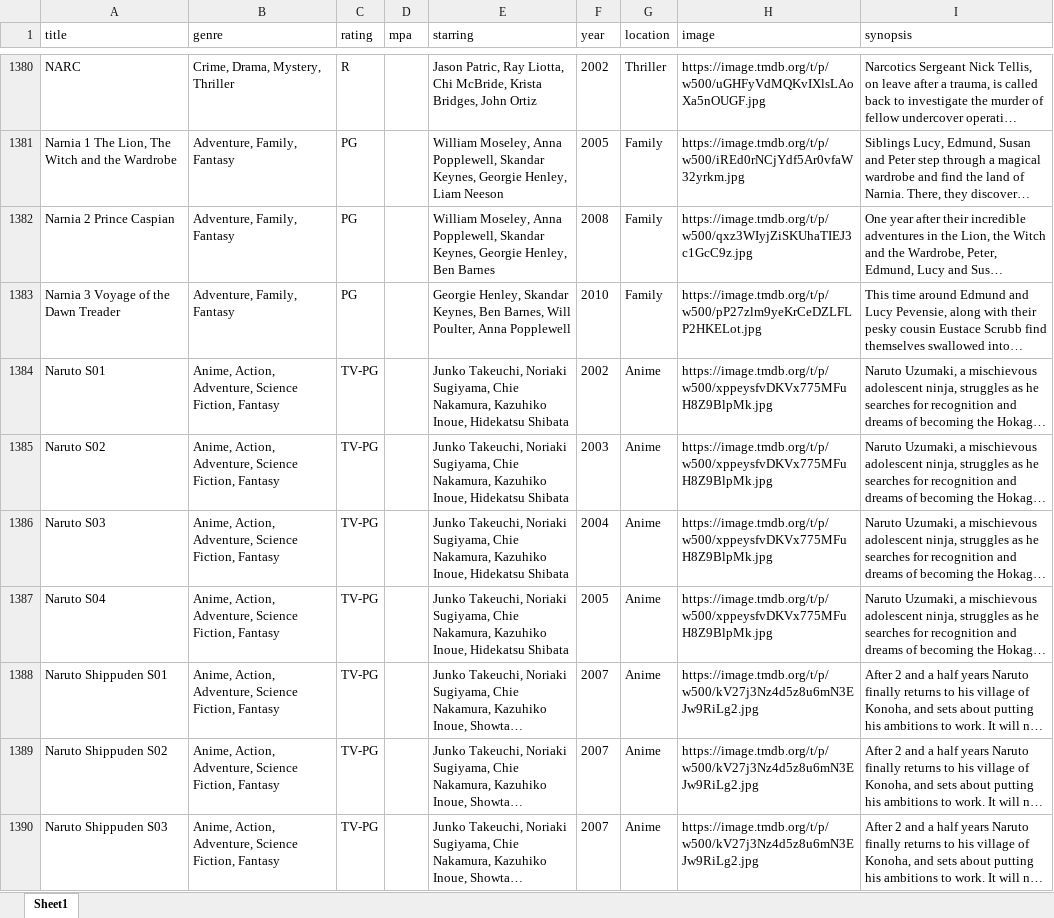
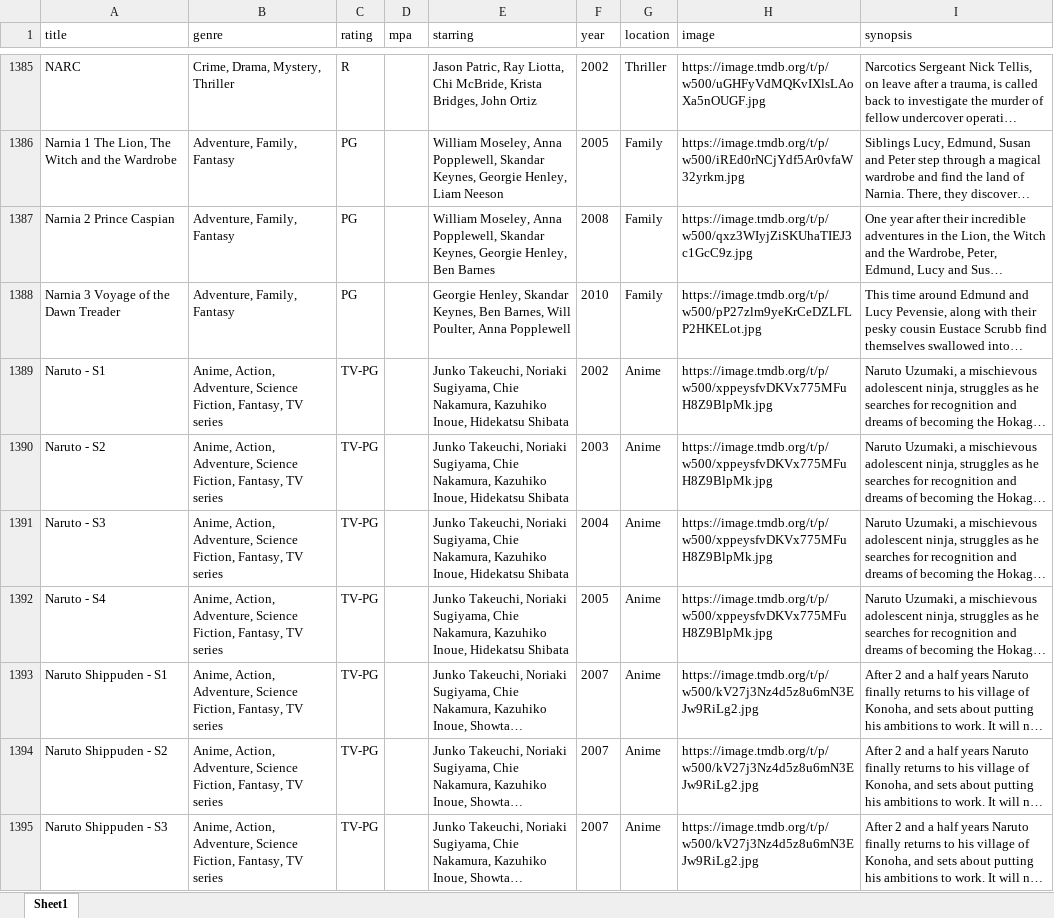
Before and after one commit to bcrossley712/reelvault, an Excel workbook: public/movies.xlsx, sheet Sheet1, drawn as a sheet; only a part is shown, gaps mark what is left out; long unchanged cells end in …; values as stored, in another font and other column widths than the file's, no borders; addresses are those after the commit; the diff covers the shown part only; the diff names each change by its address in the sheet, - before the commit and + after, or states it on an @@ line.

Commit message:
Update smart search, tv series id, and movies

```diff
--- a/public/movies.xlsx (sheet Sheet1)
+++ b/public/movies.xlsx (sheet Sheet1)
-A1389 (title): Naruto S01
+A1389 (title): Naruto - S1
-B1389:B1395 (genre): …Science Fiction, Fantasy
+B1389:B1395 (genre): …Science Fiction, Fantasy, TV series
-A1390 (title): Naruto S02
+A1390 (title): Naruto - S2
-A1391 (title): Naruto S03
+A1391 (title): Naruto - S3
-A1392 (title): Naruto S04
+A1392 (title): Naruto - S4
-A1393 (title): Naruto Shippuden S01
+A1393 (title): Naruto Shippuden - S1
-A1394 (title): Naruto Shippuden S02
+A1394 (title): Naruto Shippuden - S2
-A1395 (title): Naruto Shippuden S03
+A1395 (title): Naruto Shippuden - S3
```
Also changed, not shown: 20 added rows, 2 removed rows, 658 edited cells and cell formats elsewhere in this sheet, 1 other file.
